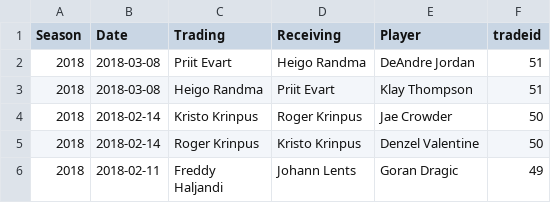
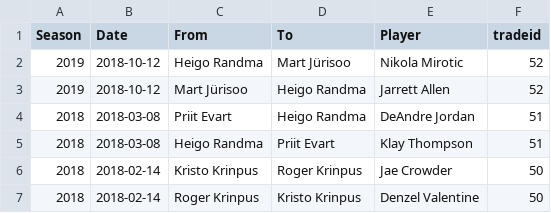
Before and after one commit to martj42/nba_fantasy, a CSV file: trades.csv, drawn as a sheet; only a part is shown; the shorter side is filled out with more unchanged rows.

```diff
--- a/trades.csv
+++ b/trades.csv
@@ -1,2 +1,4 @@
-Season,Date,Trading,Receiving,Player,tradeid
+Season,Date,From,To,Player,tradeid
+2019,2018-10-12,Heigo Randma,Mart Jürisoo,Nikola Mirotic,52
+2019,2018-10-12,Mart Jürisoo,Heigo Randma,Jarrett Allen,52
 2018,2018-03-08,Priit Evart,Heigo Randma,DeAndre Jordan,51
```
Also changed, not shown: 1 other file.
